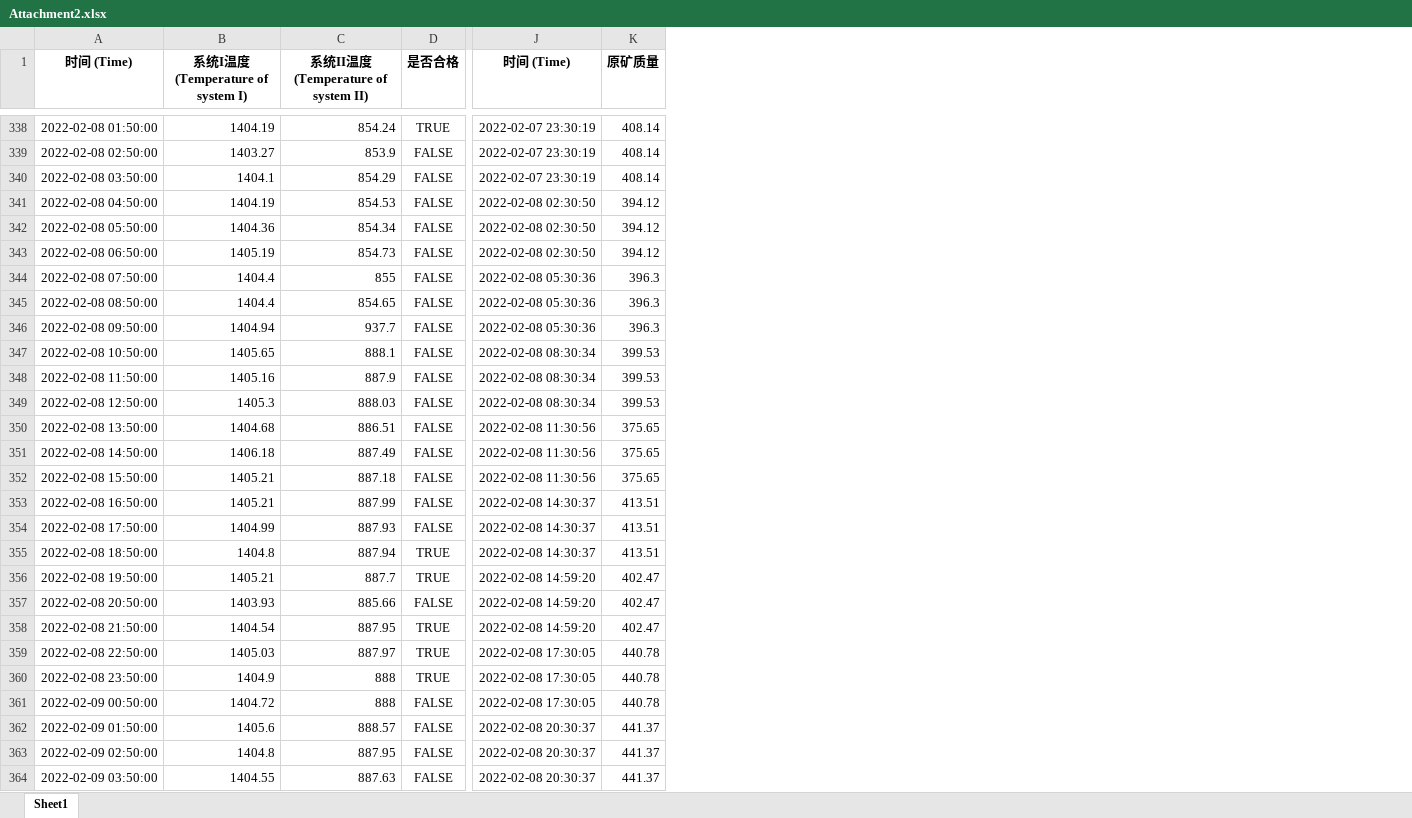
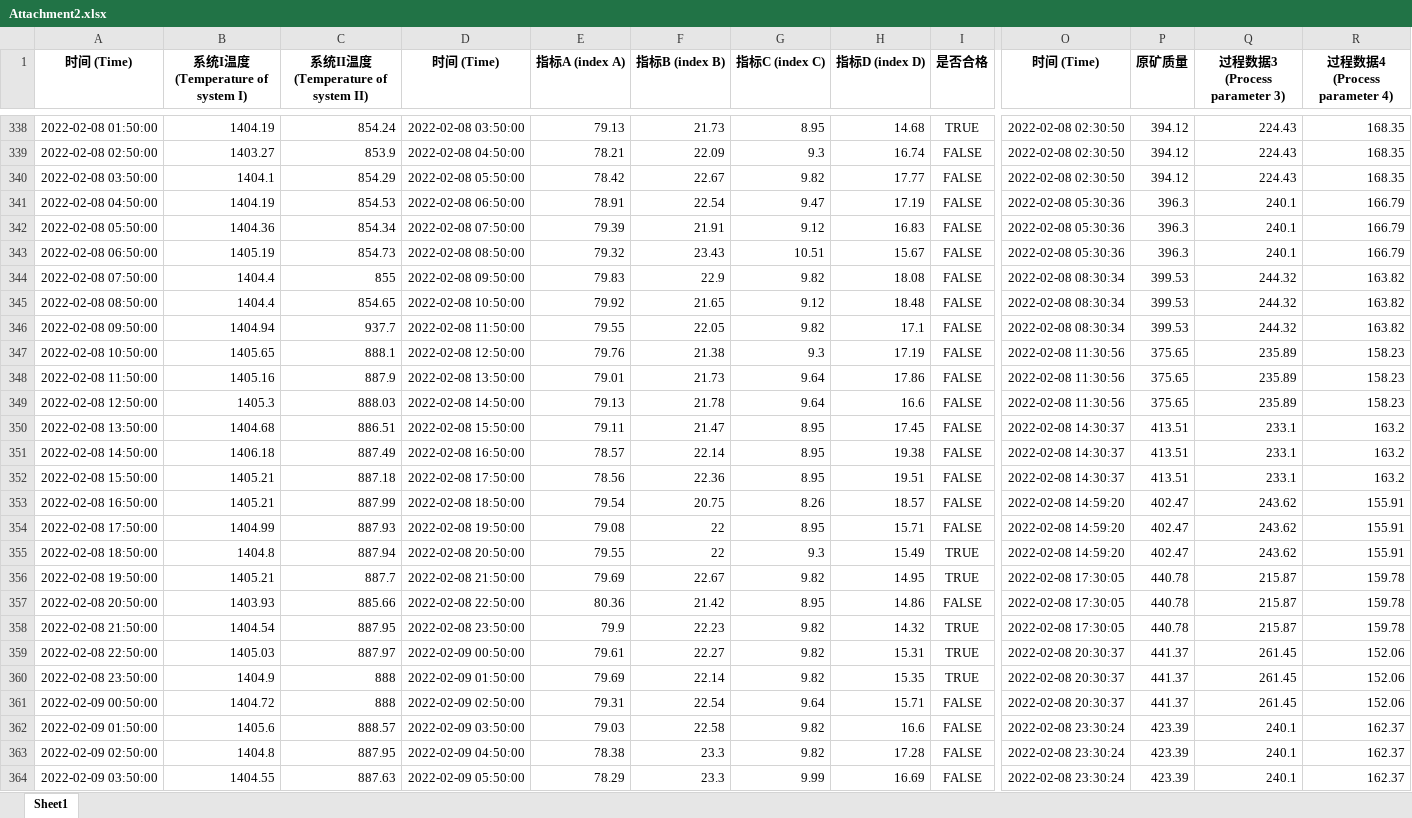
Before and after one commit to JCSTARS/2024-Mathematical-Modeling-Training, an Excel workbook: Attachment2.xlsx, sheet Sheet1, drawn as a sheet; only a part is shown, gaps mark what is left out; values as stored, in another font and other column widths than the file's, no borders; addresses are those after the commit; the diff covers the shown part only; the diff names each change by its address in the sheet, - before the commit and + after, or states it on an @@ line.

```diff
--- a/Attachment2.xlsx (sheet Sheet1)
+++ b/Attachment2.xlsx (sheet Sheet1)
+column D (时间 (Time)), rows 338-364: 2022-02-08 03:50:00 | 2022-02-08 04:50:00 | 2022-02-08 05:50:00 | 2022-02-08 06:50:00 | 2022-02-08 07:50:00 | 2022-02-08 08:50:00 | 2022-02-08 09:50:00 | 2022-02-08 10:50:00 | 2022-02-08 11:50:00 | 2022-02-08 12:50:00 | 2022-02-08 13:50:00 | 2022-02-08 14:50:00 | 2022-02-08 15:50:00 | 2022-02-08 16:50:00 | 2022-02-08 17:50:00 | 2022-02-08 18:50:00 | 2022-02-08 19:50:00 | 2022-02-08 20:50:00 | 2022-02-08 21:50:00 | 2022-02-08 22:50:00 | 2022-02-08 23:50:00 | 2022-02-09 00:50:00 | 2022-02-09 01:50:00 | 2022-02-09 02:50:00 | 2022-02-09 03:50:00 | 2022-02-09 04:50:00 | 2022-02-09 05:50:00
+column E (指标A (index A)), rows 338-364: 79.13 | 78.21 | 78.42 | 78.91 | 79.39 | 79.32 | 79.83 | 79.92 | 79.55 | 79.76 | 79.01 | 79.13 | 79.11 | 78.57 | 78.56 | 79.54 | 79.08 | 79.55 | 79.69 | 80.36 | 79.9 | 79.61 | 79.69 | 79.31 | 79.03 | 78.38 | 78.29
+column F (指标B (index B)), rows 338-364: 21.73 | 22.09 | 22.67 | 22.54 | 21.91 | 23.43 | 22.9 | 21.65 | 22.05 | 21.38 | 21.73 | 21.78 | 21.47 | 22.14 | 22.36 | 20.75 | 22 | 22 | 22.67 | 21.42 | 22.23 | 22.27 | 22.14 | 22.54 | 22.58 | 23.3 | 23.3
+column G (指标C (index C)), rows 338-364: 8.95 | 9.3 | 9.82 | 9.47 | 9.12 | 10.51 | 9.82 | 9.12 | 9.82 | 9.3 | 9.64 | 9.64 | 8.95 | 8.95 | 8.95 | 8.26 | 8.95 | 9.3 | 9.82 | 8.95 | 9.82 | 9.82 | 9.82 | 9.64 | 9.82 | 9.82 | 9.99
+column H (指标D (index D)), rows 338-364: 14.68 | 16.74 | 17.77 | 17.19 | 16.83 | 15.67 | 18.08 | 18.48 | 17.1 | 17.19 | 17.86 | 16.6 | 17.45 | 19.38 | 19.51 | 18.57 | 15.71 | 15.49 | 14.95 | 14.86 | 14.32 | 15.31 | 15.35 | 15.71 | 16.6 | 17.28 | 16.69
+column Q (过程数据3 (Process parameter 3)), rows 338-364: 224.43 | 224.43 | 224.43 | 240.1 | 240.1 | 240.1 | 244.32 | 244.32 | 244.32 | 235.89 | 235.89 | 235.89 | 233.1 | 233.1 | 233.1 | 243.62 | 243.62 | 243.62 | 215.87 | 215.87 | 215.87 | 261.45 | 261.45 | 261.45 | 240.1 | 240.1 | 240.1
+column R (过程数据4 (Process parameter 4)), rows 338-364: 168.35 | 168.35 | 168.35 | 166.79 | 166.79 | 166.79 | 163.82 | 163.82 | 163.82 | 158.23 | 158.23 | 158.23 | 163.2 | 163.2 | 163.2 | 155.91 | 155.91 | 155.91 | 159.78 | 159.78 | 159.78 | 152.06 | 152.06 | 152.06 | 162.37 | 162.37 | 162.37
-O338:O340 (时间 (Time)): 2022-02-07 23:30:19
+O338:O340 (时间 (Time)): 2022-02-08 02:30:50
-P338:P340 (原矿质量): 408.14
+P338:P340 (原矿质量): 394.12
-O341:O343 (时间 (Time)): 2022-02-08 02:30:50
+O341:O343 (时间 (Time)): 2022-02-08 05:30:36
-P341:P343 (原矿质量): 394.12
+P341:P343 (原矿质量): 396.3
-O344:O346 (时间 (Time)): 2022-02-08 05:30:36
+O344:O346 (时间 (Time)): 2022-02-08 08:30:34
-P344:P346 (原矿质量): 396.3
+P344:P346 (原矿质量): 399.53
-O347:O349 (时间 (Time)): 2022-02-08 08:30:34
+O347:O349 (时间 (Time)): 2022-02-08 11:30:56
-P347:P349 (原矿质量): 399.53
+P347:P349 (原矿质量): 375.65
-O350:O352 (时间 (Time)): 2022-02-08 11:30:56
+O350:O352 (时间 (Time)): 2022-02-08 14:30:37
-P350:P352 (原矿质量): 375.65
+P350:P352 (原矿质量): 413.51
-O353:O355 (时间 (Time)): 2022-02-08 14:30:37
+O353:O355 (时间 (Time)): 2022-02-08 14:59:20
-P353:P355 (原矿质量): 413.51
+P353:P355 (原矿质量): 402.47
-O356:O358 (时间 (Time)): 2022-02-08 14:59:20
+O356:O358 (时间 (Time)): 2022-02-08 17:30:05
-P356:P358 (原矿质量): 402.47
+P356:P358 (原矿质量): 440.78
-O359:O361 (时间 (Time)): 2022-02-08 17:30:05
+O359:O361 (时间 (Time)): 2022-02-08 20:30:37
-P359:P361 (原矿质量): 440.78
+P359:P361 (原矿质量): 441.37
-O362:O364 (时间 (Time)): 2022-02-08 20:30:37
+O362:O364 (时间 (Time)): 2022-02-08 23:30:24
-P362:P364 (原矿质量): 441.37
+P362:P364 (原矿质量): 423.39
```
Also changed, not shown: 132 added rows and 1422 edited cells elsewhere in this sheet.
